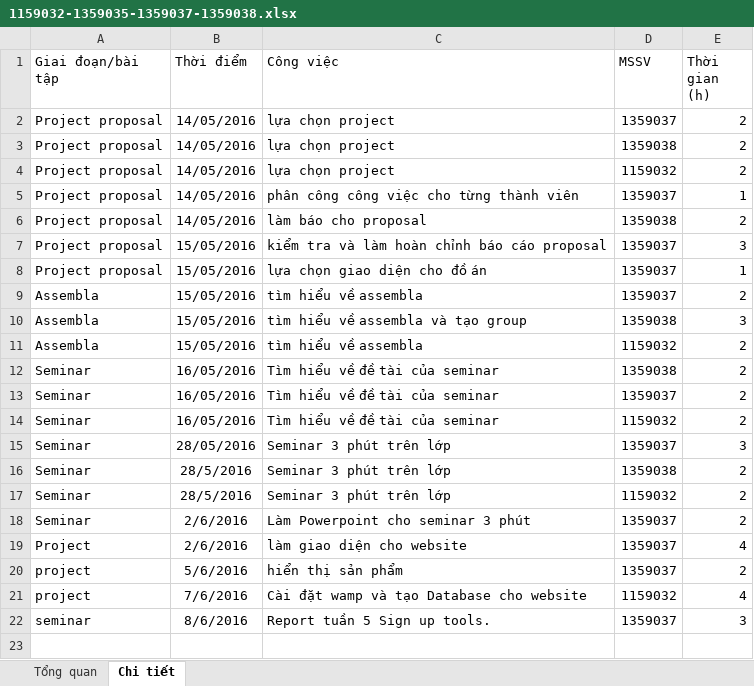
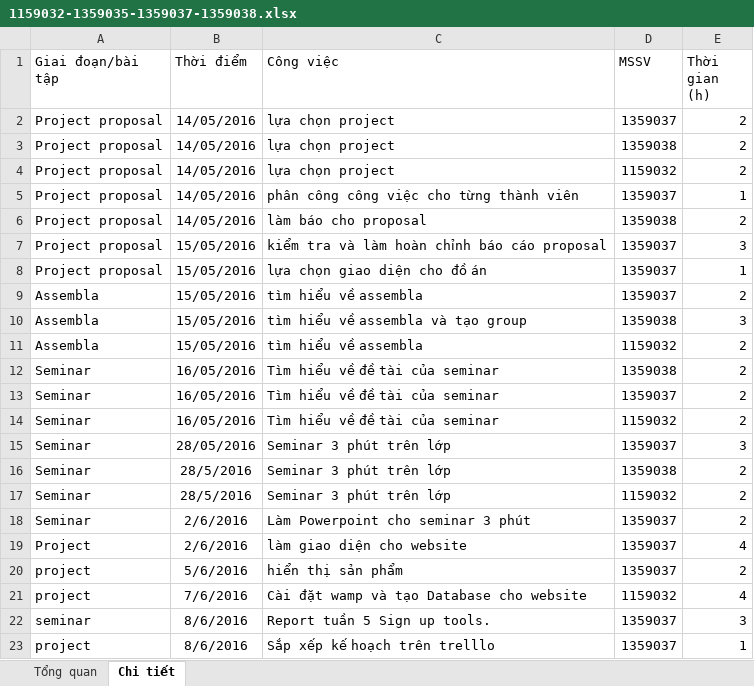
Before and after one commit to LongSon2106/PM---Group-10, an Excel workbook: report moi tuan/tuan 5/1159032-1359035-1359037-1359038.xlsx, sheet Chi tiết, drawn as a sheet; values as stored, in another font and other column widths than the file's, no borders; the diff names each change by its address in the sheet, - before the commit and + after, or states it on an @@ line.

```diff
--- a/report moi tuan/tuan 5/1159032-1359035-1359037-1359038.xlsx (sheet Chi tiết)
+++ b/report moi tuan/tuan 5/1159032-1359035-1359037-1359038.xlsx (sheet Chi tiết)
+row 23: project | 8/6/2016 | Sắp xếp kế hoạch trên trelllo | 1359037 | 1
```
Also changed, not shown: sheet Tổng quan, 1 other file.
